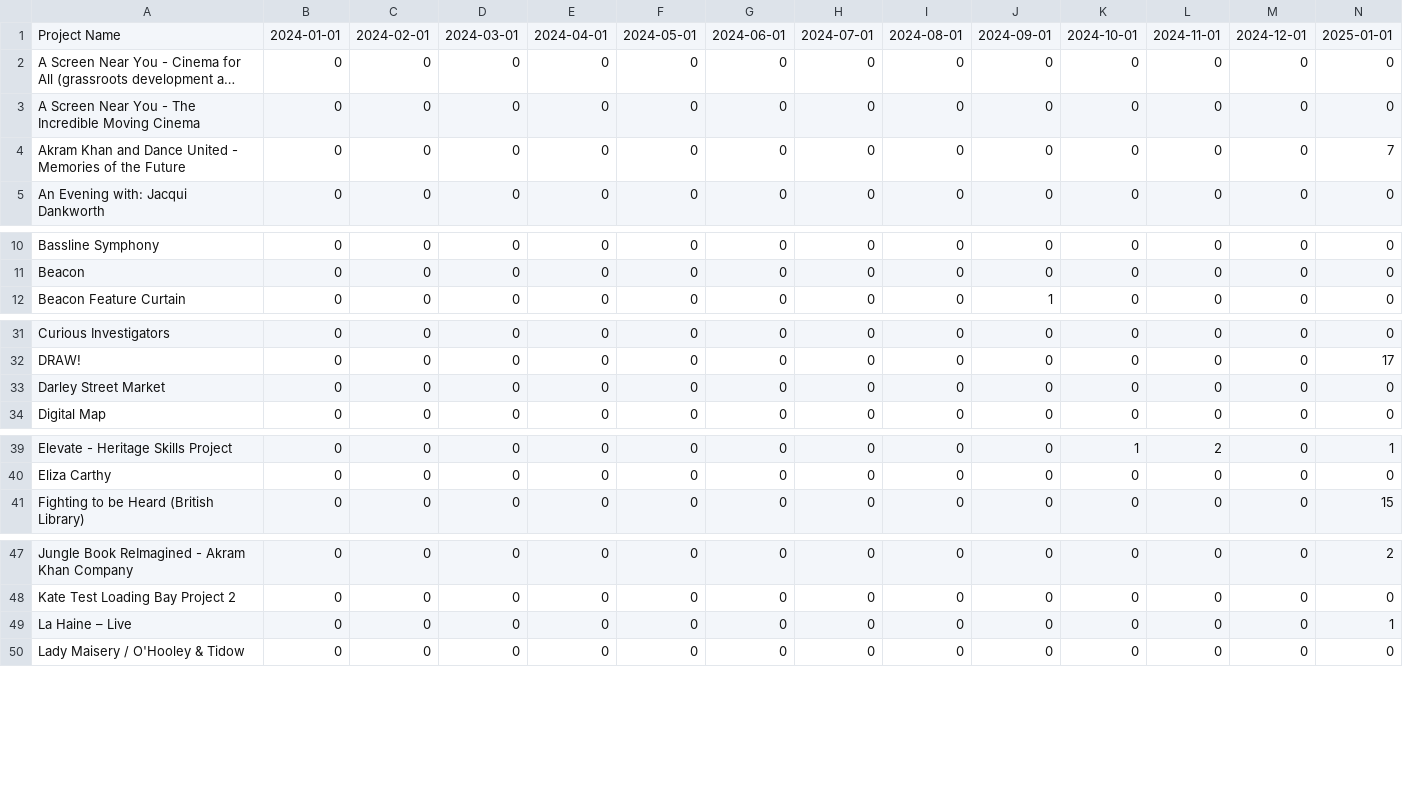
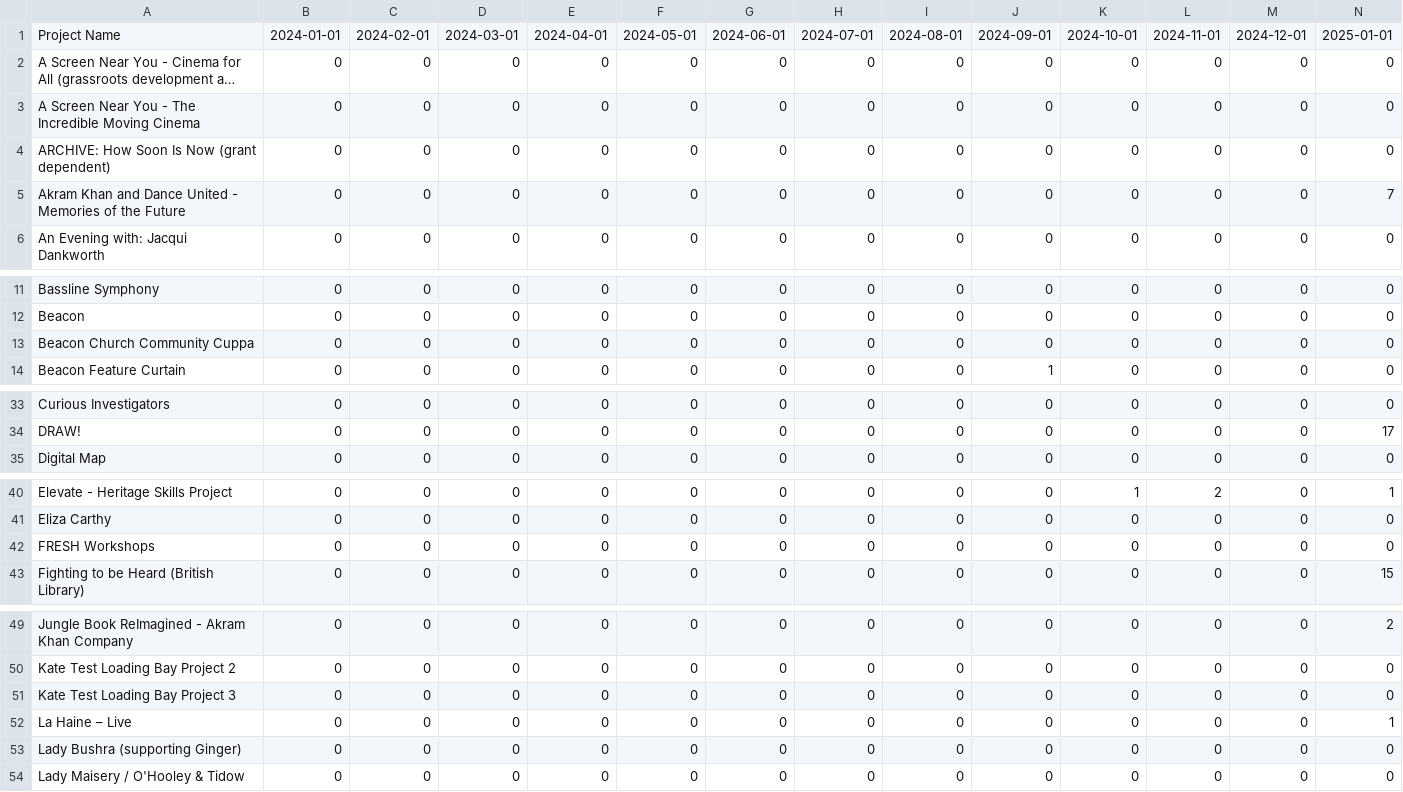
Before and after one commit to open-innovations/bradford-2025, a CSV file: src/themes/programme/_data/events/monthly_by_project.csv, drawn as a sheet; only a part is shown, gaps mark what is left out; long unchanged cells end in …; removed rows and columns are numbered as before the commit, all else as after; rows hold the shown columns only; the diff covers the shown part only; the diff names each change by its address in the sheet, - before the commit and + after, or states it on an @@ line.

```diff
--- a/src/themes/programme/_data/events/monthly_by_project.csv
+++ b/src/themes/programme/_data/events/monthly_by_project.csv
+row 4: ARCHIVE: How Soon Is Now (grant dependent) | 0 | 0 | 0 | 0 | 0 | 0 | 0 | 0 | 0 | 0 | 0 | 0 | 0
+row 13: Beacon Church Community Cuppa | 0 | 0 | 0 | 0 | 0 | 0 | 0 | 0 | 0 | 0 | 0 | 0 | 0
-row 33: Darley Street Market | 0 | 0 | 0 | 0 | 0 | 0 | 0 | 0 | 0 | 0 | 0 | 0 | 0
+row 42: FRESH Workshops | 0 | 0 | 0 | 0 | 0 | 0 | 0 | 0 | 0 | 0 | 0 | 0 | 0
+row 51: Kate Test Loading Bay Project 3 | 0 | 0 | 0 | 0 | 0 | 0 | 0 | 0 | 0 | 0 | 0 | 0 | 0
+row 53: Lady Bushra (supporting Ginger) | 0 | 0 | 0 | 0 | 0 | 0 | 0 | 0 | 0 | 0 | 0 | 0 | 0
```
Also changed, not shown: 2 added rows and 4 edited cells elsewhere in this file, src/themes/programme/_data/events/monthly_breakdown.csv, src/themes/programme/_data/events/total_by_month.csv, 11 other files.
